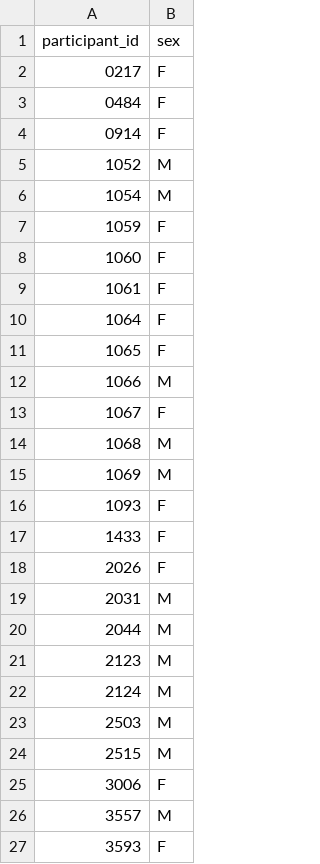
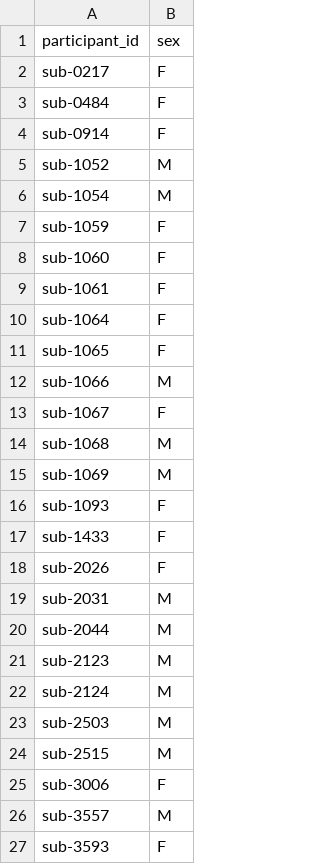
Before and after one commit to OpenNeuroDatasets-JSONLD/ds002835, a TSV file: participants.tsv, drawn as a sheet.

Commit message:
[DATALAD] Recorded changes

```diff
--- a/participants.tsv
+++ b/participants.tsv
@@ -1,27 +1,27 @@
 participant_id	sex
-0217	F
-0484	F
-0914	F
-1052	M
-1054	M
-1059	F
-1060	F
-1061	F
-1064	F
-1065	F
-1066	M
-1067	F
-1068	M
-1069	M
-1093	F
-1433	F
-2026	F
-2031	M
-2044	M
-2123	M
-2124	M
-2503	M
-2515	M
-3006	F
-3557	M
-3593	F
+sub-0217	F
+sub-0484	F
+sub-0914	F
+sub-1052	M
+sub-1054	M
+sub-1059	F
+sub-1060	F
+sub-1061	F
+sub-1064	F
+sub-1065	F
+sub-1066	M
+sub-1067	F
+sub-1068	M
+sub-1069	M
+sub-1093	F
+sub-1433	F
+sub-2026	F
+sub-2031	M
+sub-2044	M
+sub-2123	M
+sub-2124	M
+sub-2503	M
+sub-2515	M
+sub-3006	F
+sub-3557	M
+sub-3593	F
```
